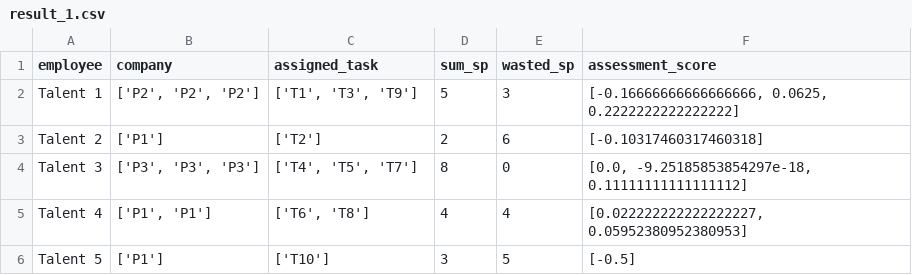
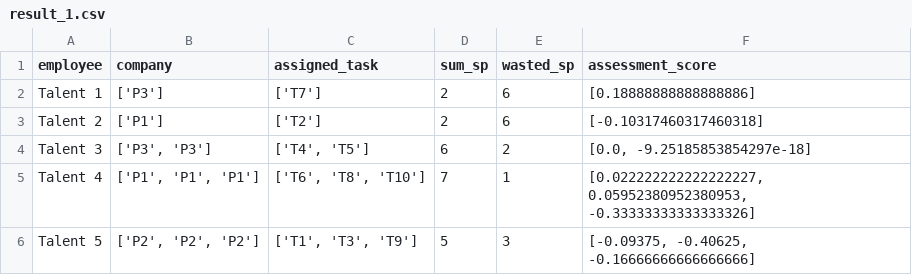
Before and after one commit to TK-Bunga-Matahari/shinchan, a CSV file: project1_task-management/solution/competency_assesment/output_CA/result_1.csv, drawn as a sheet.

```diff
--- a/project1_task-management/solution/competency_assesment/output_CA/result_1.csv
+++ b/project1_task-management/solution/competency_assesment/output_CA/result_1.csv
@@ -1,6 +1,6 @@
 employee,company,assigned_task,sum_sp,wasted_sp,assessment_score
-Talent 1,"['P2', 'P2', 'P2']","['T1', 'T3', 'T9']",5,3,"[-0.16666666666666666, 0.0625, 0.2222222222222222]"
+Talent 1,['P3'],['T7'],2,6,[0.18888888888888886]
 Talent 2,['P1'],['T2'],2,6,[-0.10317460317460318]
-Talent 3,"['P3', 'P3', 'P3']","['T4', 'T5', 'T7']",8,0,"[0.0, -9.25185853854297e-18, 0.11111111111111112]"
-Talent 4,"['P1', 'P1']","['T6', 'T8']",4,4,"[0.022222222222222227, 0.05952380952380953]"
-Talent 5,['P1'],['T10'],3,5,[-0.5]
+Talent 3,"['P3', 'P3']","['T4', 'T5']",6,2,"[0.0, -9.25185853854297e-18]"
+Talent 4,"['P1', 'P1', 'P1']","['T6', 'T8', 'T10']",7,1,"[0.022222222222222227, 0.05952380952380953, -0.33333333333333326]"
+Talent 5,"['P2', 'P2', 'P2']","['T1', 'T3', 'T9']",5,3,"[-0.09375, -0.40625, -0.16666666666666666]"
```
Also changed, not shown: project1_task-management/solution/competency_assesment/output_CA/result_3.csv, project1_task-management/solution/competency_assesment/output_CA/result_4_MOO_1.csv, 4 other files.
